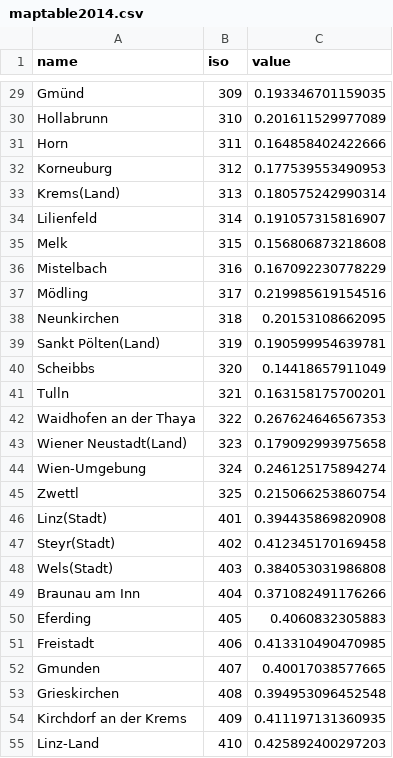
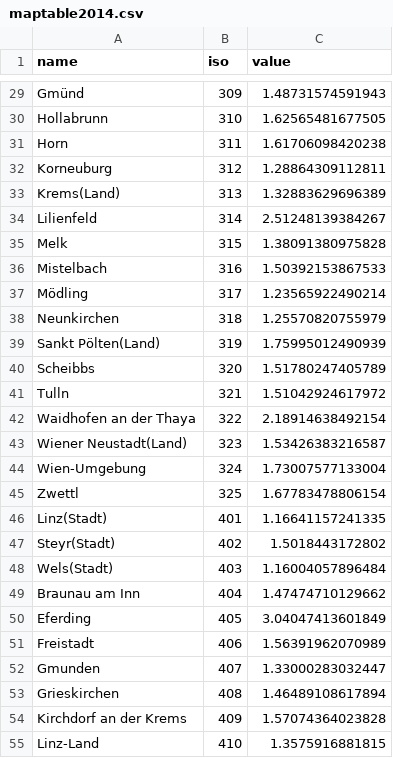
Before and after one commit to losardor/MedSmartRes, a CSV file: maptable2014.csv, drawn as a sheet; only a part is shown, gaps mark what is left out; the diff covers the shown part only; the diff names each change by its address in the sheet, - before the commit and + after, or states it on an @@ line.

```diff
--- a/maptable2014.csv
+++ b/maptable2014.csv
-C29 (value): 0.193346701159035
+C29 (value): 1.48731574591943
-C30 (value): 0.201611529977089
+C30 (value): 1.62565481677505
-C31 (value): 0.164858402422666
+C31 (value): 1.61706098420238
-C32 (value): 0.177539553490953
+C32 (value): 1.28864309112811
-C33 (value): 0.180575242990314
+C33 (value): 1.32883629696389
-C34 (value): 0.191057315816907
+C34 (value): 2.51248139384267
-C35 (value): 0.156806873218608
+C35 (value): 1.38091380975828
-C36 (value): 0.167092230778229
+C36 (value): 1.50392153867533
-C37 (value): 0.219985619154516
+C37 (value): 1.23565922490214
-C38 (value): 0.20153108662095
+C38 (value): 1.25570820755979
-C39 (value): 0.190599954639781
+C39 (value): 1.75995012490939
-C40 (value): 0.14418657911049
+C40 (value): 1.51780247405789
-C41 (value): 0.163158175700201
+C41 (value): 1.51042924617972
-C42 (value): 0.267624646567353
+C42 (value): 2.18914638492154
-C43 (value): 0.179092993975658
+C43 (value): 1.53426383216587
-C44 (value): 0.246125175894274
+C44 (value): 1.73007577133004
-C45 (value): 0.215066253860754
+C45 (value): 1.67783478806154
-C46 (value): 0.394435869820908
+C46 (value): 1.16641157241335
-C47 (value): 0.412345170169458
+C47 (value): 1.5018443172802
-C48 (value): 0.384053031986808
+C48 (value): 1.16004057896484
-C49 (value): 0.371082491176266
+C49 (value): 1.47474710129662
-C50 (value): 0.4060832305883
+C50 (value): 3.04047413601849
-C51 (value): 0.413310490470985
+C51 (value): 1.56391962070989
-C52 (value): 0.40017038577665
+C52 (value): 1.33000283032447
-C53 (value): 0.394953096452548
+C53 (value): 1.46489108617894
-C54 (value): 0.411197131360935
+C54 (value): 1.57074364023828
-C55 (value): 0.425892400297203
+C55 (value): 1.3575916881815
```
Also changed, not shown: 4 added rows, 8 removed rows and 64 edited cells elsewhere in this file, 4 other files.
